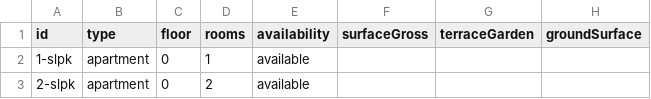
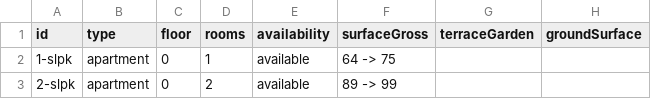
Before and after one commit to jnaklaas/tfb-dungelhoeff, a CSV file: src/lib/server/units.csv, drawn as a sheet; only a part is shown; the diff names each change by its address in the sheet, - before the commit and + after, or states it on an @@ line.

```diff
--- a/src/lib/server/units.csv
+++ b/src/lib/server/units.csv
-F2 (surfaceGross): (empty)
+F2 (surfaceGross): 64 -> 75
-F3 (surfaceGross): (empty)
+F3 (surfaceGross): 89 -> 99
```
Also changed, not shown: 28 other files.
